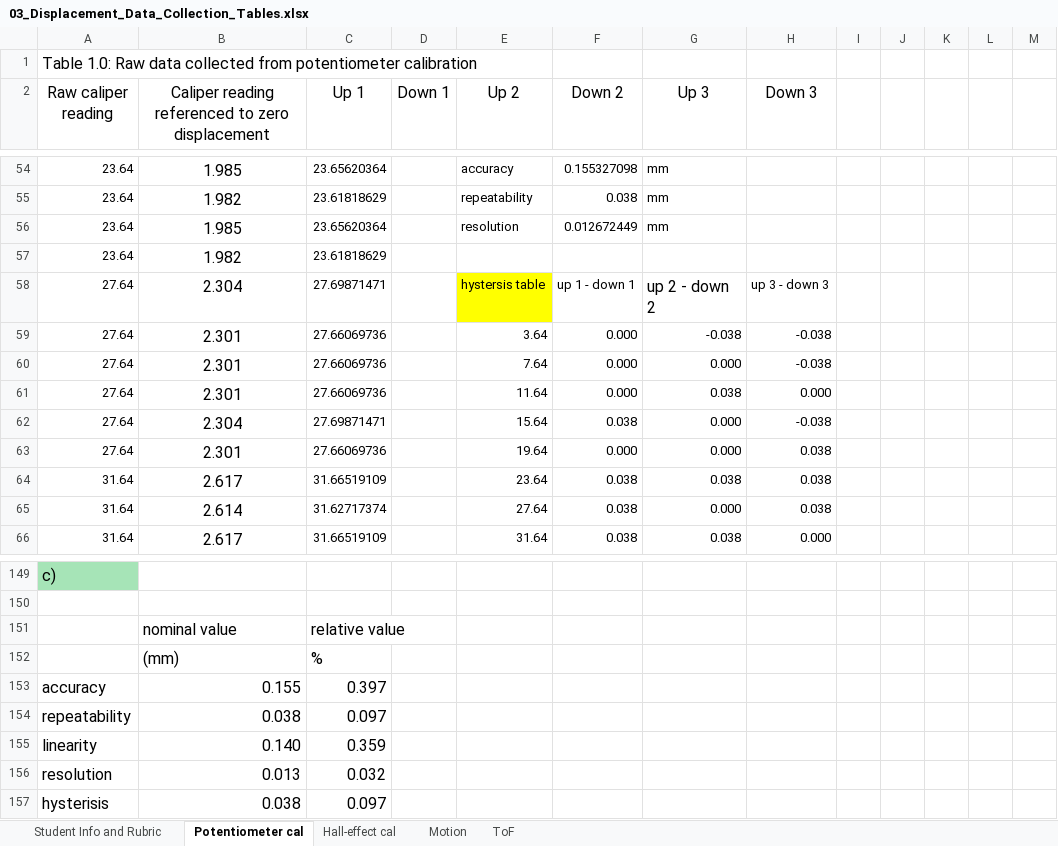
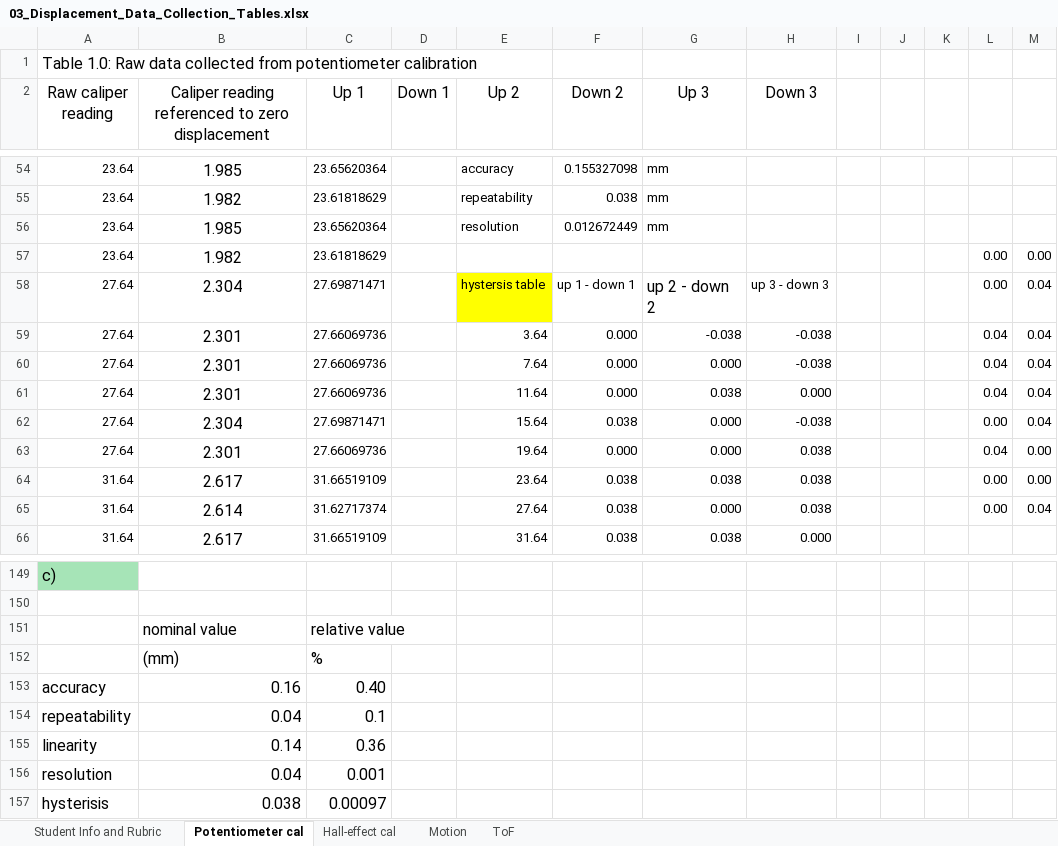
Before and after one commit to notcobi/MEC-E-301, an Excel workbook: 03_Displacement_Data_Collection_Tables.xlsx, sheet Potentiometer cal, drawn as a sheet; only a part is shown, gaps mark what is left out; values as stored, in another font and other column widths than the file's, no borders; charts and pictures not drawn; the diff covers the shown part only; the diff names each change by its address in the sheet, - before the commit and + after, or states it on an @@ line.

```diff
--- a/03_Displacement_Data_Collection_Tables.xlsx (sheet Potentiometer cal)
+++ b/03_Displacement_Data_Collection_Tables.xlsx (sheet Potentiometer cal)
-L57:L58: (empty)
+L57:L58: 0.00
-M57: (empty)
+M57: 0.00
-M58:M62: (empty)
+M58:M62: 0.04
-L59:L61: (empty)
+L59:L61: 0.04
-L62: (empty)
+L62: 0.00
-L63: (empty)
+L63: 0.04
-M63:M64: (empty)
+M63:M64: 0.00
-L64:L65: (empty)
+L64:L65: 0.00
-M65: (empty)
+M65: 0.04
-B153: 0.155
+B153: 0.16
-C153 (Up 1): 0.397
+C153 (Up 1): 0.40
-B154: 0.038
+B154: 0.04
-C154 (Up 1): 0.097
+C154 (Up 1): 0.1
-B155: 0.140
+B155: 0.14
-C155 (Up 1): 0.359
+C155 (Up 1): 0.36
-B156: 0.013
+B156: 0.04
-C156 (Up 1): 0.032
+C156 (Up 1): 0.001
-C157 (Up 1): 0.097
+C157 (Up 1): 0.00097
```
Also changed, not shown: 18 added rows and 18 removed rows elsewhere in this sheet, sheet Hall-effect cal, sheet ToF, charts or pictures, 23 other files.
